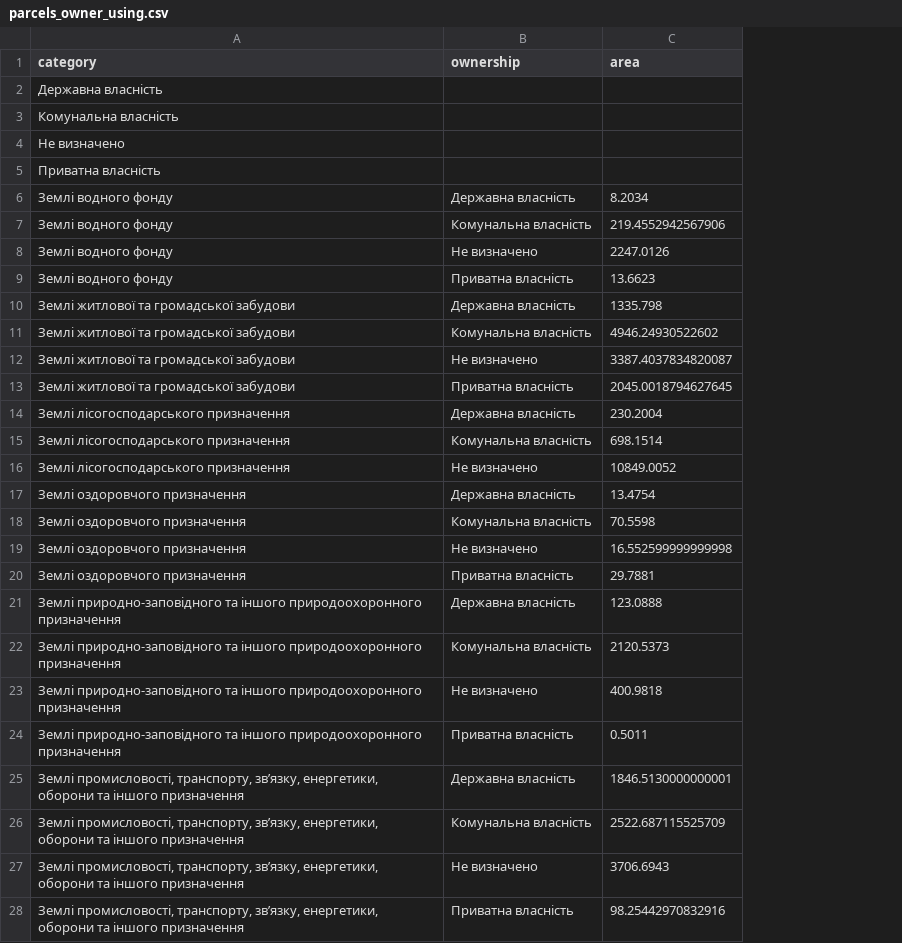
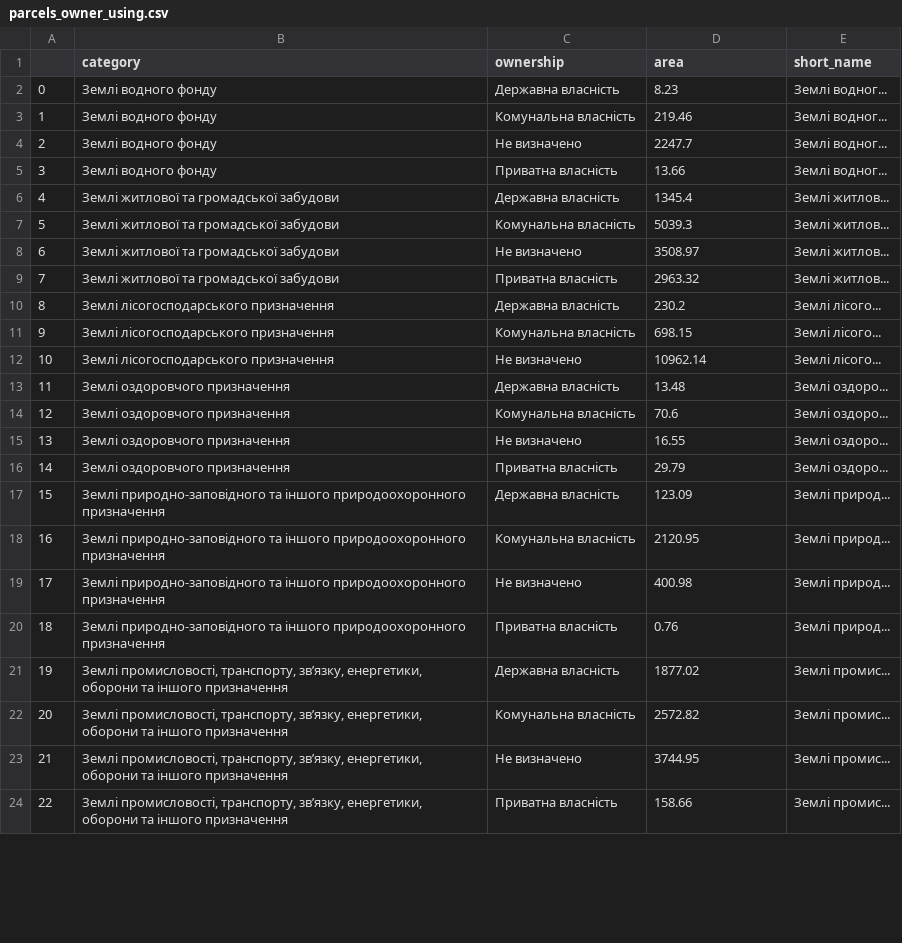
Before and after one commit to HubashovD/kyiv_kadastr_web, a CSV file: data/parcels_owner_using.csv, drawn as a sheet; only a part is shown; removed rows and columns are numbered as before the commit, all else as after; the diff covers the shown part only; the diff names each change by its address in the sheet, - before the commit and + after, or states it on an @@ line.

```diff
--- a/data/parcels_owner_using.csv
+++ b/data/parcels_owner_using.csv
+column A, rows 2-24: 0 | 1 | 2 | 3 | 4 | 5 | 6 | 7 | 8 | 9 | 10 | 11 | 12 | 13 | 14 | 15 | 16 | 17 | 18 | 19 | 20 | 21 | 22
+column E (short_name), rows 2-24: Землі водног... | Землі водног... | Землі водног... | Землі водног... | Землі житлов... | Землі житлов... | Землі житлов... | Землі житлов... | Землі лісого... | Землі лісого... | Землі лісого... | Землі оздоро... | Землі оздоро... | Землі оздоро... | Землі оздоро... | Землі природ... | Землі природ... | Землі природ... | Землі природ... | Землі промис... | Землі промис... | Землі промис... | Землі промис...
-row 2: Державна власність
-row 3: Комунальна власність
-row 4: Не визначено
-row 5: Приватна власність
-D2 (area): 8.2034
+D2 (area): 8.23
-D3 (area): 219.4552942567906
+D3 (area): 219.46
-D4 (area): 2247.0126
+D4 (area): 2247.7
-D5 (area): 13.6623
+D5 (area): 13.66
-D6 (area): 1335.798
+D6 (area): 1345.4
-D7 (area): 4946.24930522602
+D7 (area): 5039.3
-D8 (area): 3387.4037834820087
+D8 (area): 3508.97
-D9 (area): 2045.0018794627645
+D9 (area): 2963.32
-D10 (area): 230.2004
+D10 (area): 230.2
-D11 (area): 698.1514
+D11 (area): 698.15
-D12 (area): 10849.0052
+D12 (area): 10962.14
-D13 (area): 13.4754
+D13 (area): 13.48
-D14 (area): 70.5598
+D14 (area): 70.6
-D15 (area): 16.552599999999998
+D15 (area): 16.55
-D16 (area): 29.7881
+D16 (area): 29.79
-D17 (area): 123.0888
+D17 (area): 123.09
-D18 (area): 2120.5373
+D18 (area): 2120.95
-D19 (area): 400.9818
+D19 (area): 400.98
-D20 (area): 0.5011
+D20 (area): 0.76
-D21 (area): 1846.5130000000001
+D21 (area): 1877.02
-D22 (area): 2522.687115525709
+D22 (area): 2572.82
-D23 (area): 3706.6943
+D23 (area): 3744.95
-D24 (area): 98.25442970832916
+D24 (area): 158.66
```
Also changed, not shown: 16 edited cells elsewhere in this file, 7 other files.
